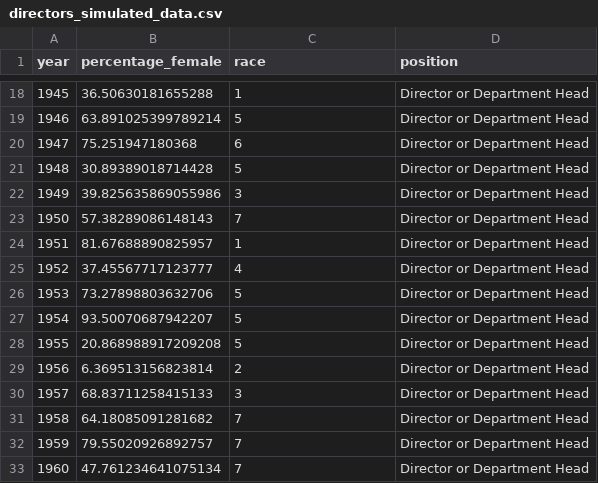
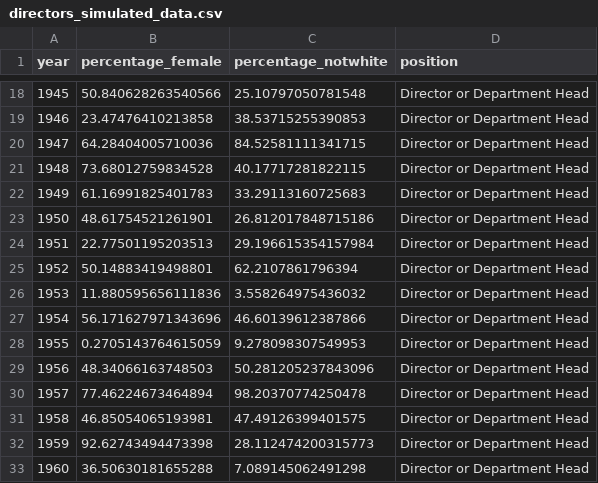
Before and after one commit to sakura-ariga/MOMA_diversity_analysis, a CSV file: outputs/data/directors_simulated_data.csv, drawn as a sheet; only a part is shown, gaps mark what is left out; the diff covers the shown part only.

```diff
--- a/outputs/data/directors_simulated_data.csv
+++ b/outputs/data/directors_simulated_data.csv
@@ -1 +1 @@
-year,percentage_female,race,position
+year,percentage_female,percentage_notwhite,position
@@ -18,16 +18,16 @@ year,percentage_female,race,position
-1945,36.50630181655288,1,Director or Department Head
-1946,63.891025399789214,5,Director or Department Head
-1947,75.251947180368,6,Director or Department Head
-1948,30.89389018714428,5,Director or Department Head
-1949,39.825635869055986,3,Director or Department Head
-1950,57.38289086148143,7,Director or Department Head
-1951,81.67688890825957,1,Director or Department Head
-1952,37.45567717123777,4,Director or Department Head
-1953,73.27898803632706,5,Director or Department Head
-1954,93.50070687942207,5,Director or Department Head
-1955,20.868988917209208,5,Director or Department Head
-1956,6.369513156823814,2,Director or Department Head
-1957,68.83711258415133,3,Director or Department Head
-1958,64.18085091281682,7,Director or Department Head
-1959,79.55020926892757,7,Director or Department Head
-1960,47.761234641075134,7,Director or Department Head
+1945,50.840628263540566,25.10797050781548,Director or Department Head
+1946,23.47476410213858,38.53715255390853,Director or Department Head
+1947,64.28404005710036,84.52581111341715,Director or Department Head
+1948,73.68012759834528,40.17717281822115,Director or Department Head
+1949,61.16991825401783,33.29113160725683,Director or Department Head
+1950,48.61754521261901,26.812017848715186,Director or Department Head
+1951,22.77501195203513,29.196615354157984,Director or Department Head
+1952,50.14883419498801,62.2107861796394,Director or Department Head
+1953,11.880595656111836,3.558264975436032,Director or Department Head
+1954,56.171627971343696,46.60139612387866,Director or Department Head
+1955,0.2705143764615059,9.278098307549953,Director or Department Head
+1956,48.34066163748503,50.281205237843096,Director or Department Head
+1957,77.46224673464894,98.20370774250478,Director or Department Head
+1958,46.85054065193981,47.49126399401575,Director or Department Head
+1959,92.62743494473398,28.112474200315773,Director or Department Head
+1960,36.50630181655288,7.089145062491298,Director or Department Head
```
Also changed, not shown: 158 edited cells elsewhere in this file, outputs/data/artists_simulated_data.csv, 6 other files.
